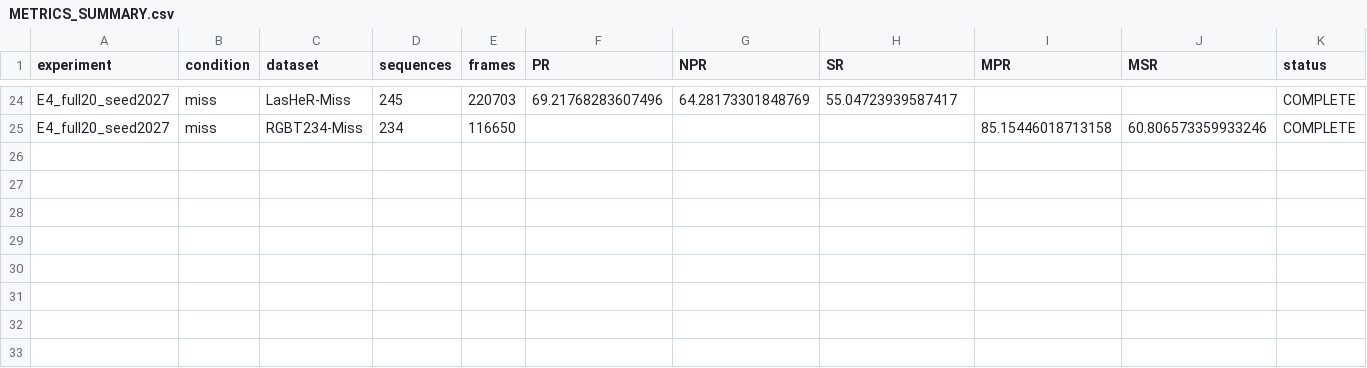
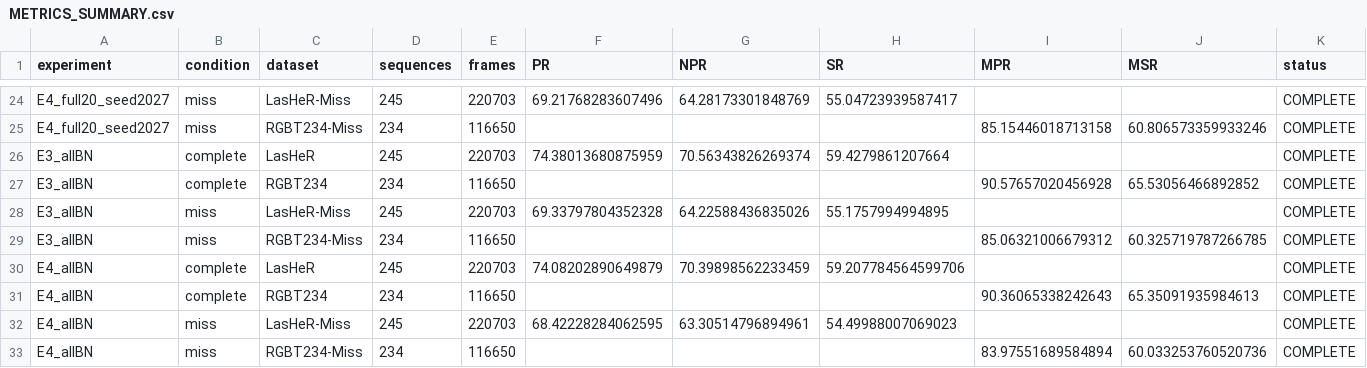
Before and after one commit to 666666666666gao/Miss-RGBT, a CSV file: reports/METRICS_SUMMARY.csv, drawn as a sheet; only a part is shown, gaps mark what is left out; the diff names each change by its address in the sheet, - before the commit and + after, or states it on an @@ line.

Commit message:
Publish final BN control metrics and attribution record

```diff
--- a/reports/METRICS_SUMMARY.csv
+++ b/reports/METRICS_SUMMARY.csv
+row 26: E3_allBN | complete | LasHeR | 245 | 220703 | 74.38013680875959 | 70.56343826269374 | 59.4279861207664 |  |  | COMPLETE
+row 27: E3_allBN | complete | RGBT234 | 234 | 116650 |  |  |  | 90.57657020456928 | 65.53056466892852 | COMPLETE
+row 28: E3_allBN | miss | LasHeR-Miss | 245 | 220703 | 69.33797804352328 | 64.22588436835026 | 55.1757994994895 |  |  | COMPLETE
+row 29: E3_allBN | miss | RGBT234-Miss | 234 | 116650 |  |  |  | 85.06321006679312 | 60.325719787266785 | COMPLETE
+row 30: E4_allBN | complete | LasHeR | 245 | 220703 | 74.08202890649879 | 70.39898562233459 | 59.207784564599706 |  |  | COMPLETE
+row 31: E4_allBN | complete | RGBT234 | 234 | 116650 |  |  |  | 90.36065338242643 | 65.35091935984613 | COMPLETE
+row 32: E4_allBN | miss | LasHeR-Miss | 245 | 220703 | 68.42228284062595 | 63.30514796894961 | 54.49988007069023 |  |  | COMPLETE
+row 33: E4_allBN | miss | RGBT234-Miss | 234 | 116650 |  |  |  | 83.97551689584894 | 60.033253760520736 | COMPLETE
```
Also changed, not shown: 9 other files.
